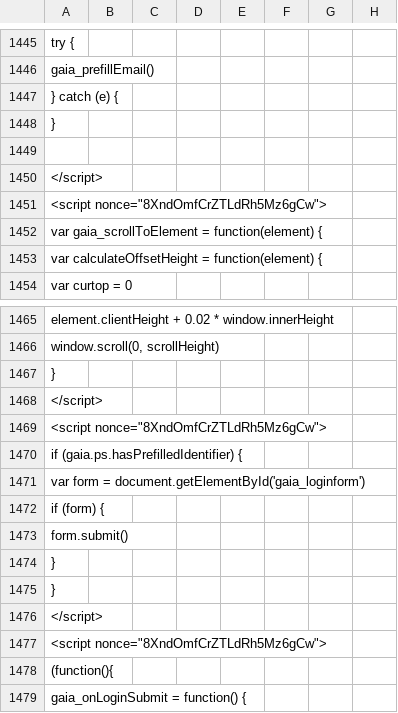
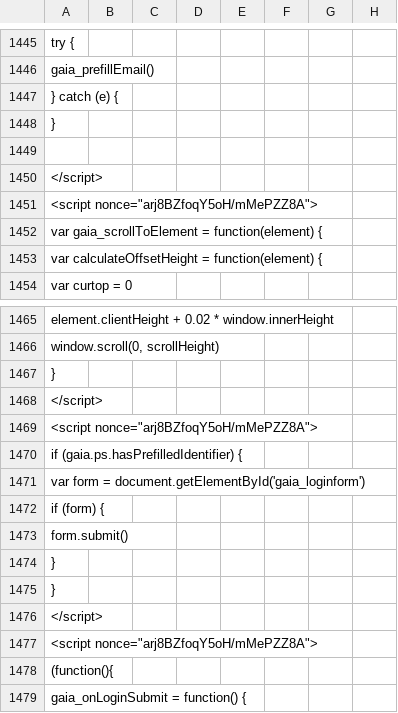
Before and after one commit to AndersenLab/WI-Strain-Info, a TSV file: WI-Strain-Info.tsv, drawn as a sheet; only a part is shown, gaps mark what is left out; the diff covers the shown part only; the diff names each change by its address in the sheet, - before the commit and + after, or states it on an @@ line.

```diff
--- a/WI-Strain-Info.tsv
+++ b/WI-Strain-Info.tsv
-A1451: <script nonce="8XndOmfCrZTLdRh5Mz6gCw">
+A1451: <script nonce="arj8BZfoqY5oH/mMePZZ8A">
-A1469: <script nonce="8XndOmfCrZTLdRh5Mz6gCw">
+A1469: <script nonce="arj8BZfoqY5oH/mMePZZ8A">
-A1477: <script nonce="8XndOmfCrZTLdRh5Mz6gCw">
+A1477: <script nonce="arj8BZfoqY5oH/mMePZZ8A">
```
Also changed, not shown: 9 edited cells elsewhere in this file.
